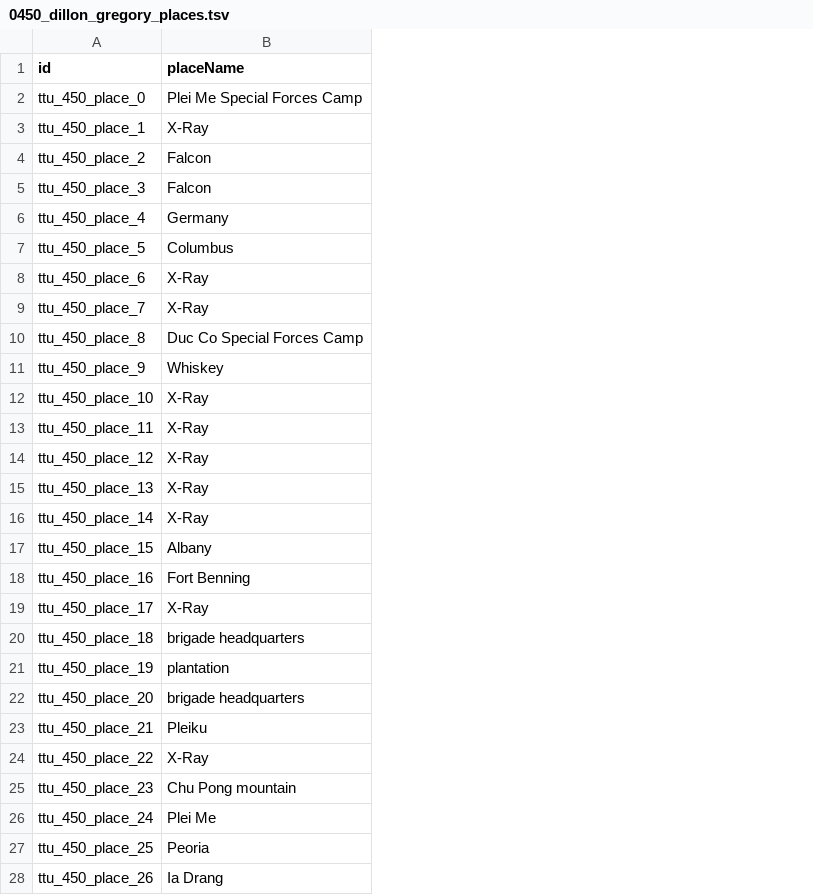
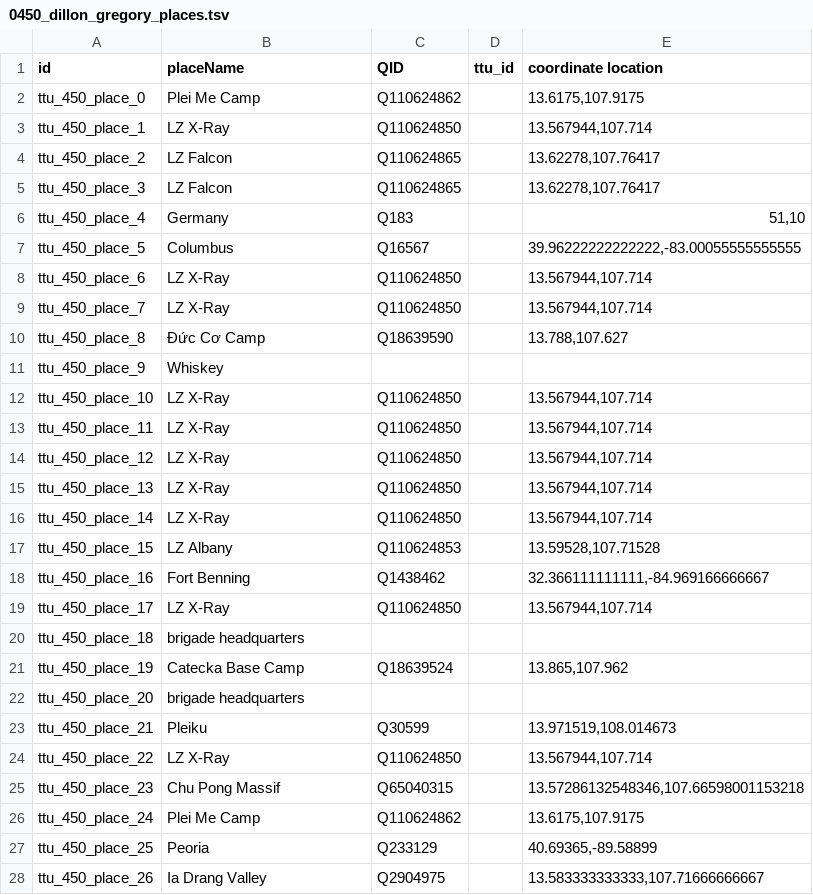
Before and after one commit to Dartmouth-Digital-History-Initiative/VNCA-Encoding, a TSV file: tsv/0450_dillon_gregory_places.tsv, drawn as a sheet; the diff names each change by its address in the sheet, - before the commit and + after, or states it on an @@ line.

Commit message:
Update 0450_dillon_gregory_places.tsv

```diff
--- a/tsv/0450_dillon_gregory_places.tsv
+++ b/tsv/0450_dillon_gregory_places.tsv
+column C (QID), rows 2-28: Q110624862 | Q110624850 | Q110624865 | Q110624865 | Q183 | Q16567 | Q110624850 | Q110624850 | Q18639590 |  | Q110624850 | Q110624850 | Q110624850 | Q110624850 | Q110624850 | Q110624853 | Q1438462 | Q110624850 |  | Q18639524 |  | Q30599 | Q110624850 | Q65040315 | Q110624862 | Q233129 | Q2904975
+column D (ttu_id), empty
+column E (coordinate location), rows 2-28: 13.6175,107.9175 | 13.567944,107.714 | 13.62278,107.76417 | 13.62278,107.76417 | 51,10 | 39.96222222222222,-83.00055555555555 | 13.567944,107.714 | 13.567944,107.714 | 13.788,107.627 |  | 13.567944,107.714 | 13.567944,107.714 | 13.567944,107.714 | 13.567944,107.714 | 13.567944,107.714 | 13.59528,107.71528 | 32.366111111111,-84.969166666667 | 13.567944,107.714 |  | 13.865,107.962 |  | 13.971519,108.014673 | 13.567944,107.714 | 13.57286132548346,107.66598001153218 | 13.6175,107.9175 | 40.69365,-89.58899 | 13.583333333333,107.71666666667
-B2 (placeName): Plei Me Special Forces Camp
+B2 (placeName): Plei Me Camp
-B3 (placeName): X-Ray
+B3 (placeName): LZ X-Ray
-B4:B5 (placeName): Falcon
+B4:B5 (placeName): LZ Falcon
-B8:B9 (placeName): X-Ray
+B8:B9 (placeName): LZ X-Ray
-B10 (placeName): Duc Co Special Forces Camp
+B10 (placeName): Đức Cơ Camp
-B12:B16 (placeName): X-Ray
+B12:B16 (placeName): LZ X-Ray
-B17 (placeName): Albany
+B17 (placeName): LZ Albany
-B19 (placeName): X-Ray
+B19 (placeName): LZ X-Ray
-B21 (placeName): plantation
+B21 (placeName): Catecka Base Camp
-B24 (placeName): X-Ray
+B24 (placeName): LZ X-Ray
-B25 (placeName): Chu Pong mountain
+B25 (placeName): Chu Pong Massif
-B26 (placeName): Plei Me
+B26 (placeName): Plei Me Camp
-B28 (placeName): Ia Drang
+B28 (placeName): Ia Drang Valley
```
